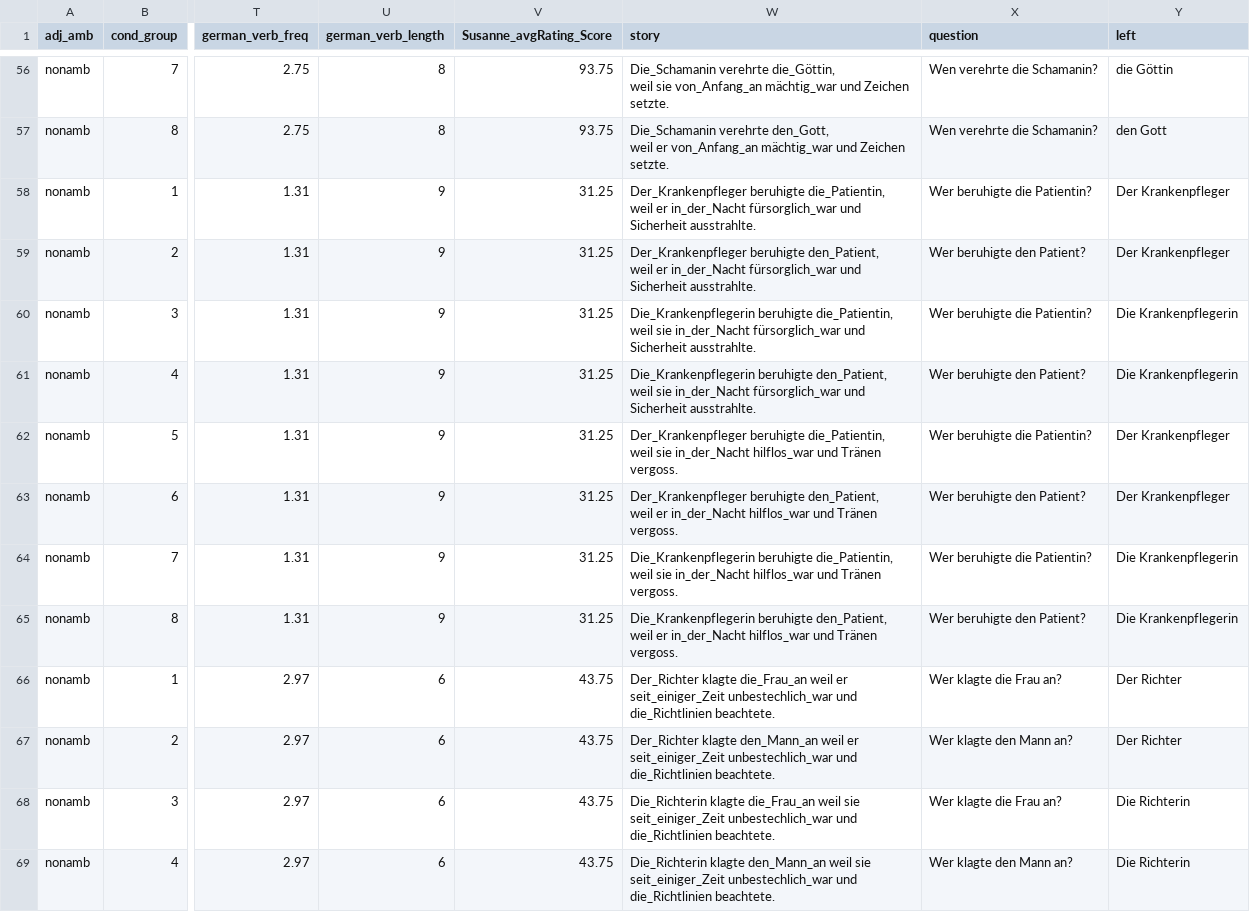
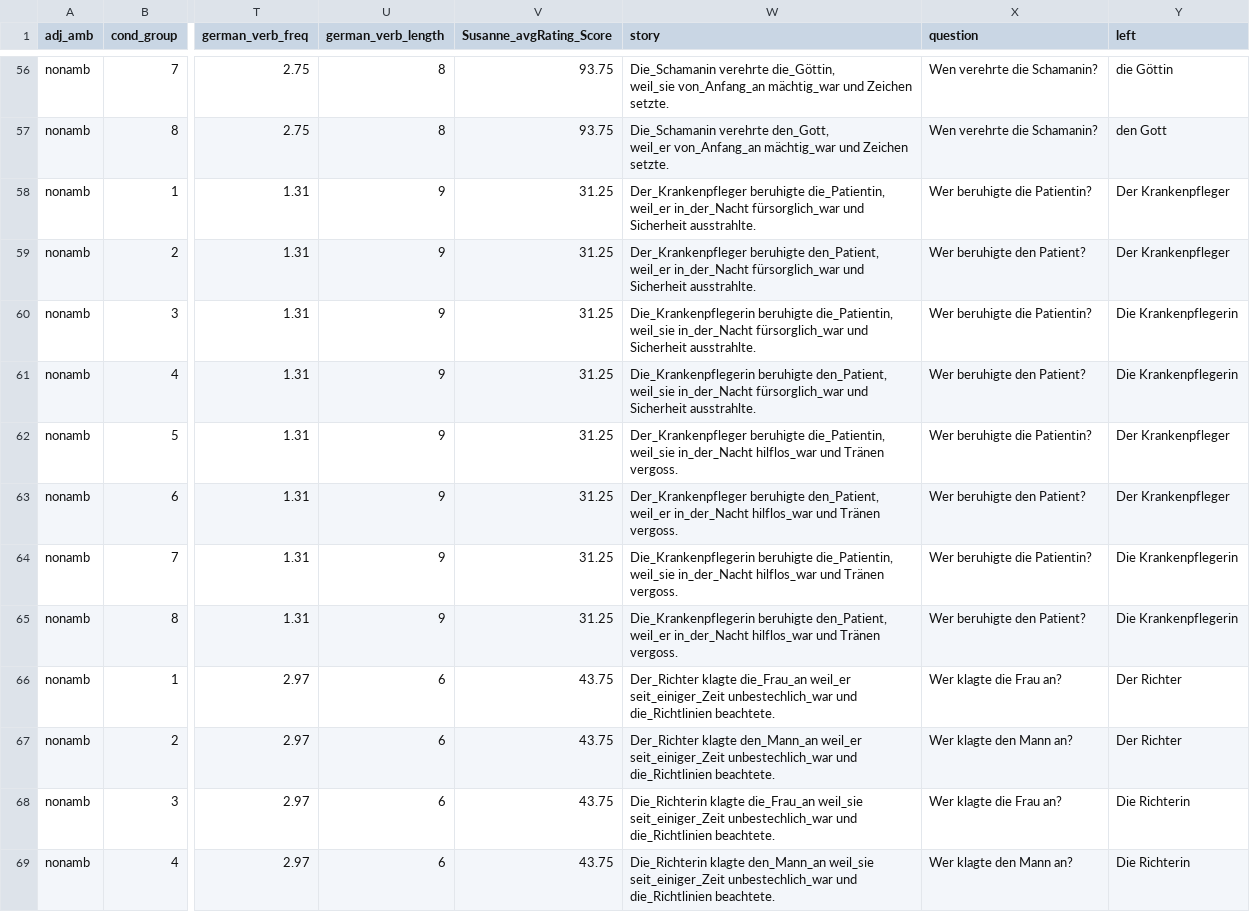
Before and after one commit to pragmatic-inference/implicit_causality_martin, a CSV file: chunk_includes/Critical_short.csv, drawn as a sheet; only a part is shown, gaps mark what is left out; ↵ is a line break in a cell; the diff covers the shown part only; the diff names each change by its address in the sheet, - before the commit and + after, or states it on an @@ line.

```diff
--- a/chunk_includes/Critical_short.csv
+++ b/chunk_includes/Critical_short.csv
-W56 (story): …verehrte die_Göttin, ↵ weil sie von_Anfang_an mächtig_war…
+W56 (story): …verehrte die_Göttin, ↵ weil_sie von_Anfang_an mächtig_war…
-W57 (story): …verehrte den_Gott, ↵ weil er von_Anfang_an mächtig_war…
+W57 (story): …verehrte den_Gott, ↵ weil_er von_Anfang_an mächtig_war…
-W58 (story): …beruhigte die_Patientin, ↵ weil er in_der_Nacht fürsorglich_war…
+W58 (story): …beruhigte die_Patientin, ↵ weil_er in_der_Nacht fürsorglich_war…
-W59 (story): …beruhigte den_Patient, ↵ weil er in_der_Nacht fürsorglich_war…
+W59 (story): …beruhigte den_Patient, ↵ weil_er in_der_Nacht fürsorglich_war…
-W60 (story): …beruhigte die_Patientin, ↵ weil sie in_der_Nacht fürsorglich_war…
+W60 (story): …beruhigte die_Patientin, ↵ weil_sie in_der_Nacht fürsorglich_war…
-W61 (story): …beruhigte den_Patient, ↵ weil sie in_der_Nacht fürsorglich_war…
+W61 (story): …beruhigte den_Patient, ↵ weil_sie in_der_Nacht fürsorglich_war…
-W62 (story): …beruhigte die_Patientin, ↵ weil sie in_der_Nacht hilflos_war…
+W62 (story): …beruhigte die_Patientin, ↵ weil_sie in_der_Nacht hilflos_war…
-W63 (story): …beruhigte den_Patient, ↵ weil er in_der_Nacht hilflos_war…
+W63 (story): …beruhigte den_Patient, ↵ weil_er in_der_Nacht hilflos_war…
-W64 (story): …beruhigte die_Patientin, ↵ weil sie in_der_Nacht hilflos_war…
+W64 (story): …beruhigte die_Patientin, ↵ weil_sie in_der_Nacht hilflos_war…
-W65 (story): …beruhigte den_Patient, ↵ weil er in_der_Nacht hilflos_war…
+W65 (story): …beruhigte den_Patient, ↵ weil_er in_der_Nacht hilflos_war…
-W66 (story): …klagte die_Frau_an weil er seit_einiger_Zeit unbestechlich_war…
+W66 (story): …klagte die_Frau_an weil_er seit_einiger_Zeit unbestechlich_war…
-W67 (story): …klagte den_Mann_an weil er seit_einiger_Zeit unbestechlich_war…
+W67 (story): …klagte den_Mann_an weil_er seit_einiger_Zeit unbestechlich_war…
-W68 (story): …klagte die_Frau_an weil sie seit_einiger_Zeit unbestechlich_war…
+W68 (story): …klagte die_Frau_an weil_sie seit_einiger_Zeit unbestechlich_war…
-W69 (story): …klagte den_Mann_an weil sie seit_einiger_Zeit unbestechlich_war…
+W69 (story): …klagte den_Mann_an weil_sie seit_einiger_Zeit unbestechlich_war…
```
Also changed, not shown: 146 edited cells elsewhere in this file, chunk_includes/Critical.csv.
